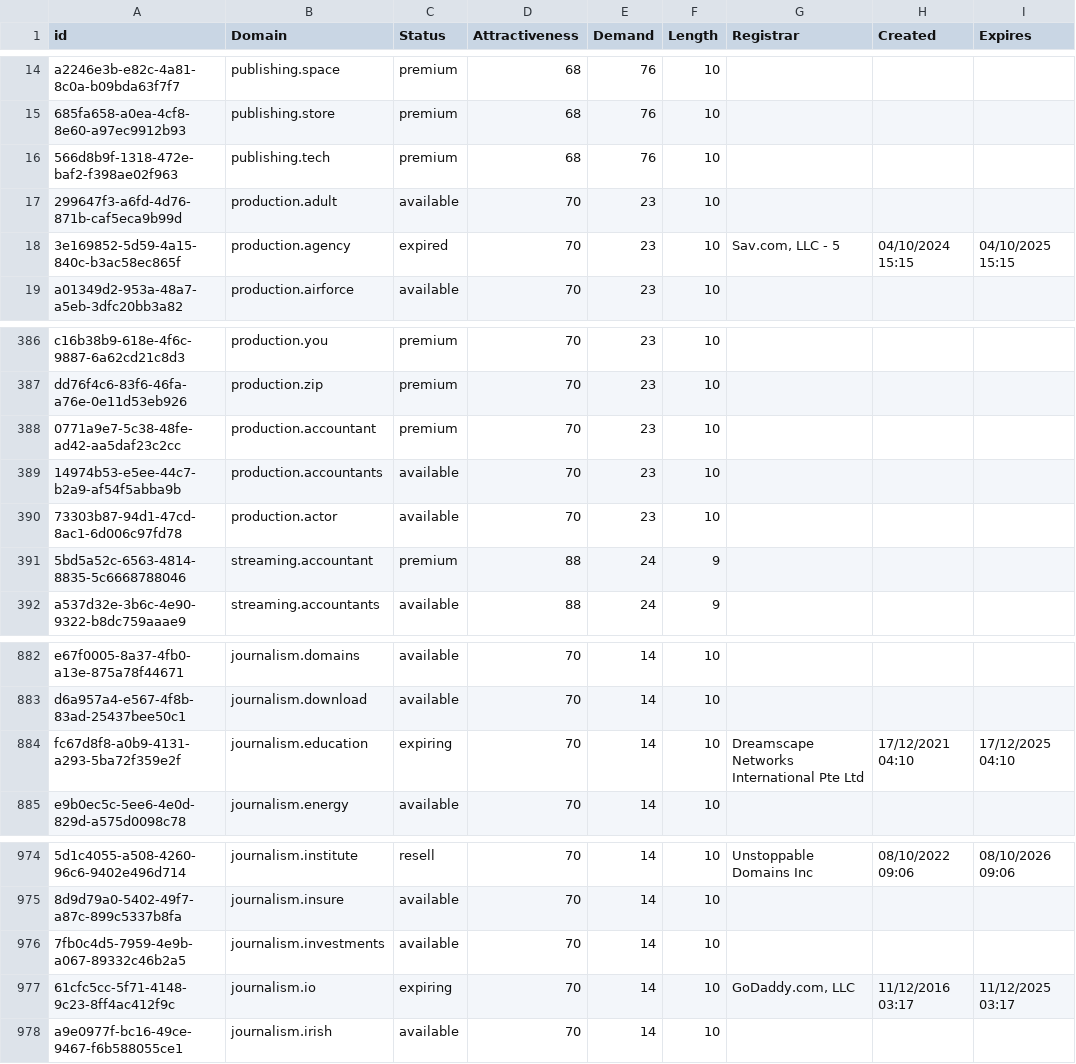
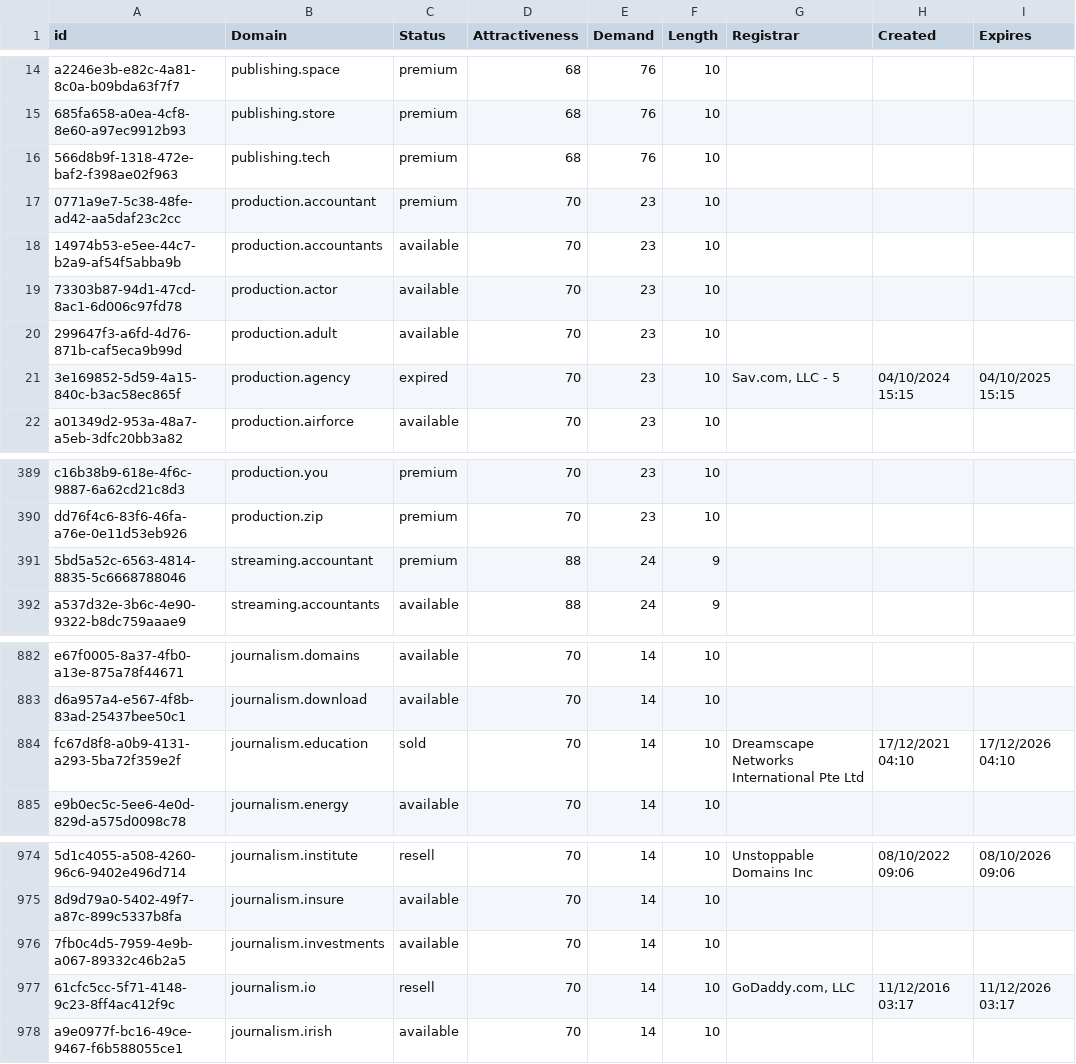
Before and after one commit to UniqueDomains/media-oneword-domains, a CSV file: Media.csv, drawn as a sheet; only a part is shown, gaps mark what is left out; the diff names each change by its address in the sheet, - before the commit and + after, or states it on an @@ line.

Commit message:
Domains update

```diff
--- a/Media.csv
+++ b/Media.csv
@@ row 388 moved to row 17: 0771a9e7-5c38-48fe-ad42-aa5daf23c2cc @@
@@ row 389 moved to row 18: 14974b53-e5ee-44c7-b2a9-af54f5abba9b @@
@@ row 390 moved to row 19: 73303b87-94d1-47cd-8ac1-6d006c97fd78 @@
-C884 (Status): expiring
+C884 (Status): sold
-I884 (Expires): 17/12/2025 04:10
+I884 (Expires): 17/12/2026 04:10
-C977 (Status): expiring
+C977 (Status): resell
-I977 (Expires): 11/12/2025 03:17
+I977 (Expires): 11/12/2026 03:17
```
Also changed, not shown: 2 other files.
